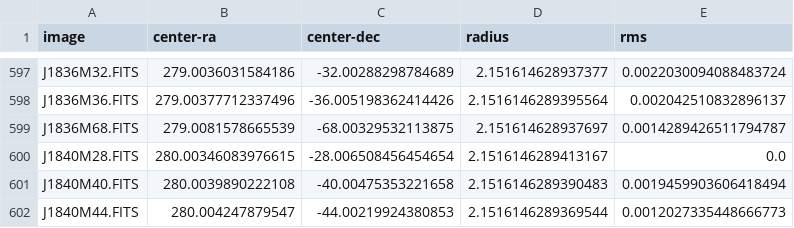
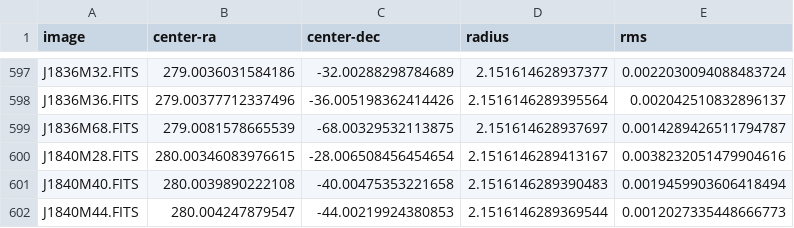
Before and after one commit to ajstewart/racs-historical-transients, a CSV file: askapdiagnostic/data/sumss_images_info.csv, drawn as a sheet; only a part is shown, gaps mark what is left out.

Commit message:
0.8.5 patch (#78)
Patch fixing divide by 0 errors and updating the SUMSS images info. Also adds user reason to query and switches flux view plot to astropy.

```diff
--- a/askapdiagnostic/data/sumss_images_info.csv
+++ b/askapdiagnostic/data/sumss_images_info.csv
@@ -599,3 +599,3 @@ J1836M36.FITS,279.00377712337496,-36.005198362414426,2.1516146289395564,0.002042
 J1836M68.FITS,279.0081578665539,-68.00329532113875,2.151614628937697,0.0014289426511794787
-J1840M28.FITS,280.00346083976615,-28.006508456454654,2.1516146289413167,0.0
+J1840M28.FITS,280.00346083976615,-28.006508456454654,2.1516146289413167,0.0038232051479904616
 J1840M40.FITS,280.0039890222108,-40.00475353221658,2.1516146289390483,0.0019459903606418494
```
Also changed, not shown: 6 other files.
